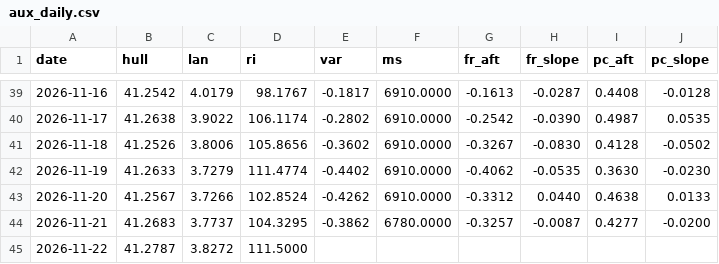
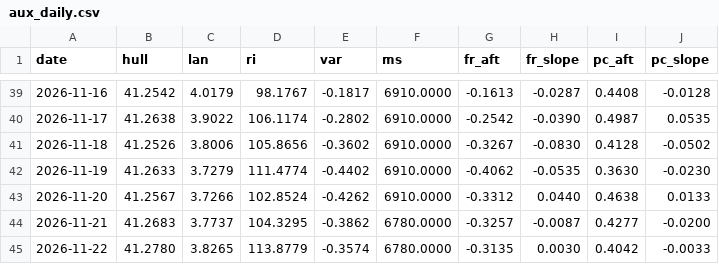
Before and after one commit to mimomimo15/prevision-frontenac, a CSV file: docs/aux_daily.csv, drawn as a sheet; only a part is shown, gaps mark what is left out.

```diff
--- a/docs/aux_daily.csv
+++ b/docs/aux_daily.csv
@@ -44,2 +44,2 @@ date,hull,lan,ri,var,ms,fr_aft,fr_slope,pc_aft,pc_slope
 2026-11-21,41.2683,3.7737,104.3295,-0.3862,6780.0000,-0.3257,-0.0087,0.4277,-0.0200
-2026-11-22,41.2787,3.8272,111.5000,,,,,,
+2026-11-22,41.2780,3.8265,113.8779,-0.3574,6780.0000,-0.3135,0.0030,0.4042,-0.0033
```
Also changed, not shown: docs/forecast_archive.csv, docs/obs_hourly.csv, 7 other files.
